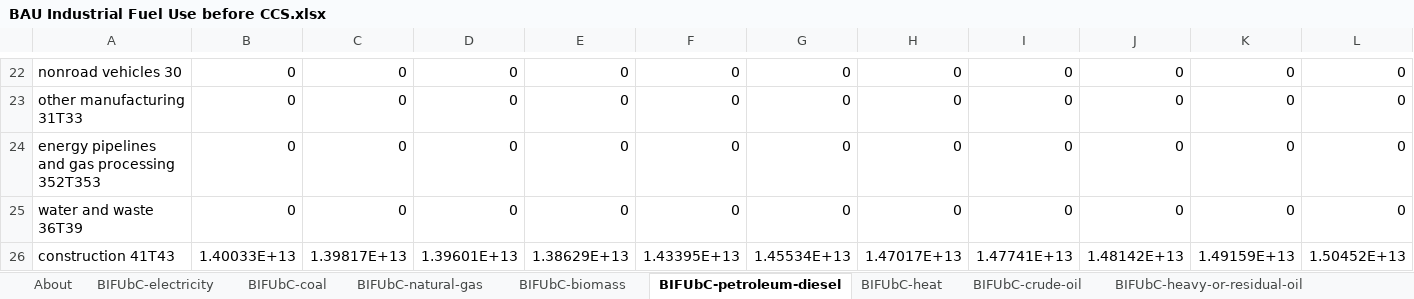
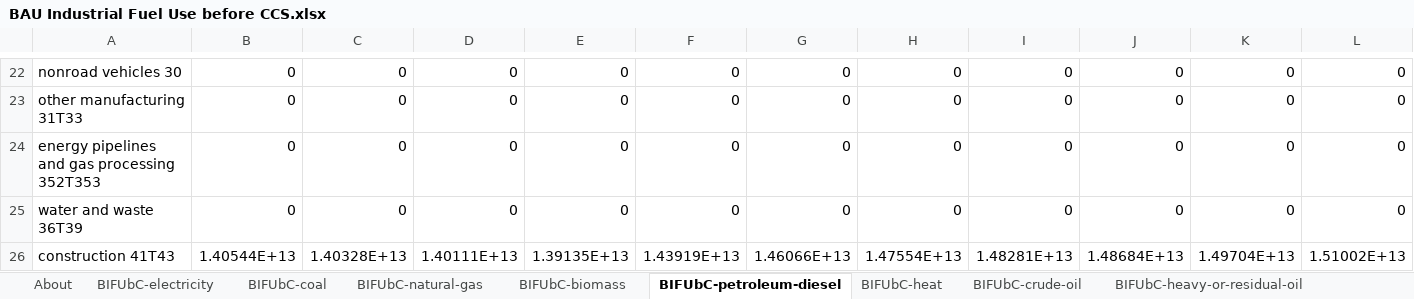
Before and after one commit to EnergyInnovation/eps-virginia, an Excel workbook: InputData/indst/BIFUbC/BAU Industrial Fuel Use before CCS.xlsx, sheet BIFUbC-petroleum-diesel, drawn as a sheet; only a part is shown, gaps mark what is left out; values as stored, in another font and other column widths than the file's, no borders; removed rows and columns are numbered as before the commit, all else as after; rows hold the shown columns only; the diff covers the shown part only; the diff names each change by its address in the sheet, - before the commit and + after, or states it on an @@ line.

```diff
--- a/InputData/indst/BIFUbC/BAU Industrial Fuel Use before CCS.xlsx (sheet BIFUbC-petroleum-diesel)
+++ b/InputData/indst/BIFUbC/BAU Industrial Fuel Use before CCS.xlsx (sheet BIFUbC-petroleum-diesel)
-row 26: construction 41T43 | 1.40033E+13 | 1.39817E+13 | 1.39601E+13 | 1.38629E+13 | 1.43395E+13 | 1.45534E+13 | 1.47017E+13 | 1.47741E+13 | 1.48142E+13 | 1.49159E+13 | 1.50452E+13
+row 26: construction 41T43 | 1.40544E+13 | 1.40328E+13 | 1.40111E+13 | 1.39135E+13 | 1.43919E+13 | 1.46066E+13 | 1.47554E+13 | 1.48281E+13 | 1.48684E+13 | 1.49704E+13 | 1.51002E+13
```
Also changed, not shown: 10 added rows and 10 removed rows elsewhere in this sheet, sheet BIFUbC-electricity, sheet BIFUbC-natural-gas, sheet BIFUbC-biomass, sheet BIFUbC-coal, 24 other files.
